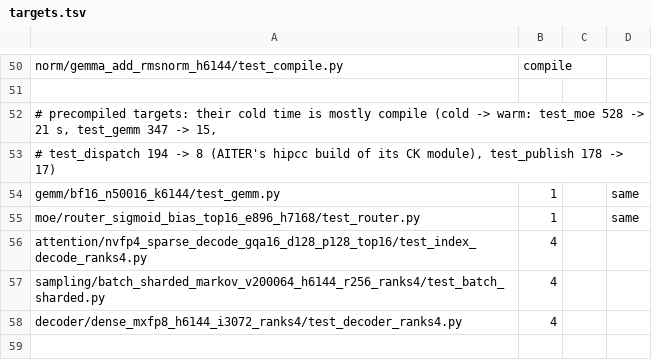
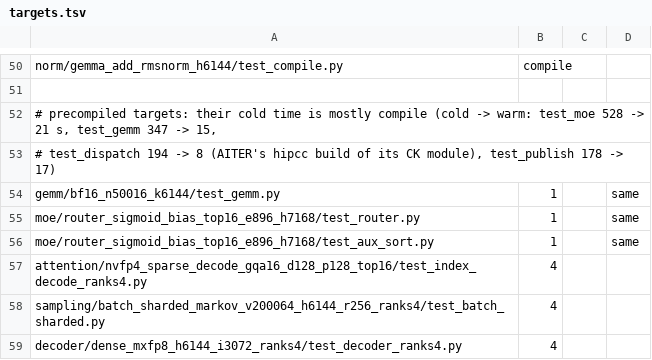
Before and after one commit to Fangzhou-Ai/amd-kernels, a TSV file: tools/ci/targets.tsv, drawn as a sheet; only a part is shown, gaps mark what is left out.

```diff
--- a/tools/ci/targets.tsv
+++ b/tools/ci/targets.tsv
@@ -55,2 +55,3 @@ gemm/bf16_n50016_k6144/test_gemm.py	1		same
 moe/router_sigmoid_bias_top16_e896_h7168/test_router.py	1		same
+moe/router_sigmoid_bias_top16_e896_h7168/test_aux_sort.py	1		same
 attention/nvfp4_sparse_decode_gqa16_d128_p128_top16/test_index_decode_ranks4.py	4
```
Also changed, not shown: 6 other files.
